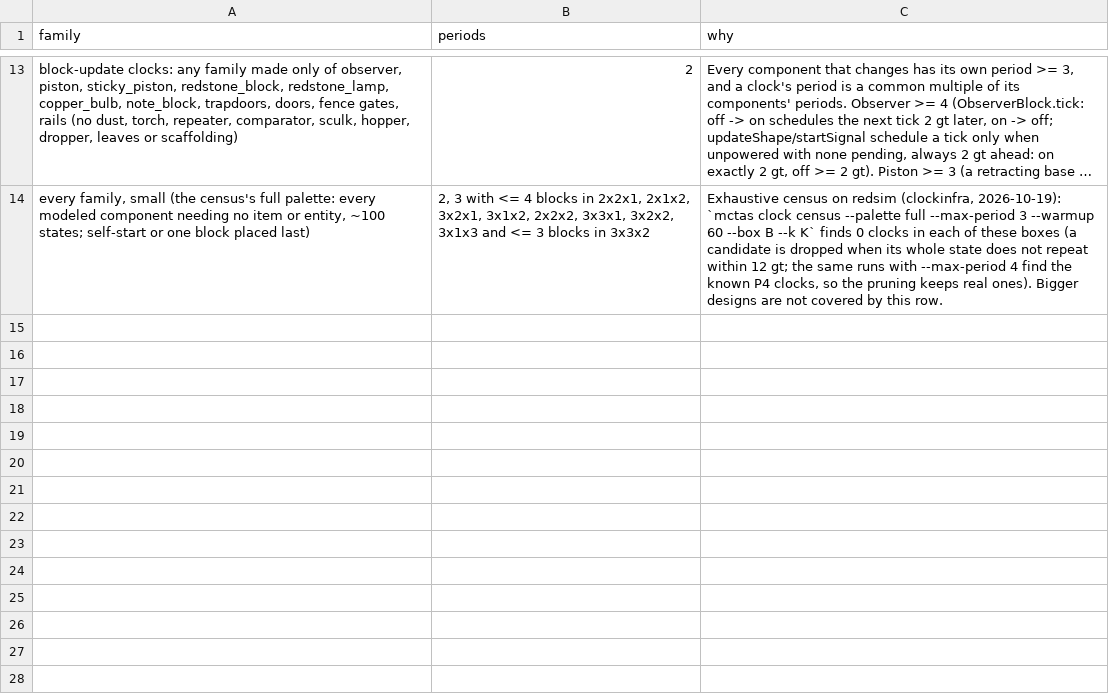
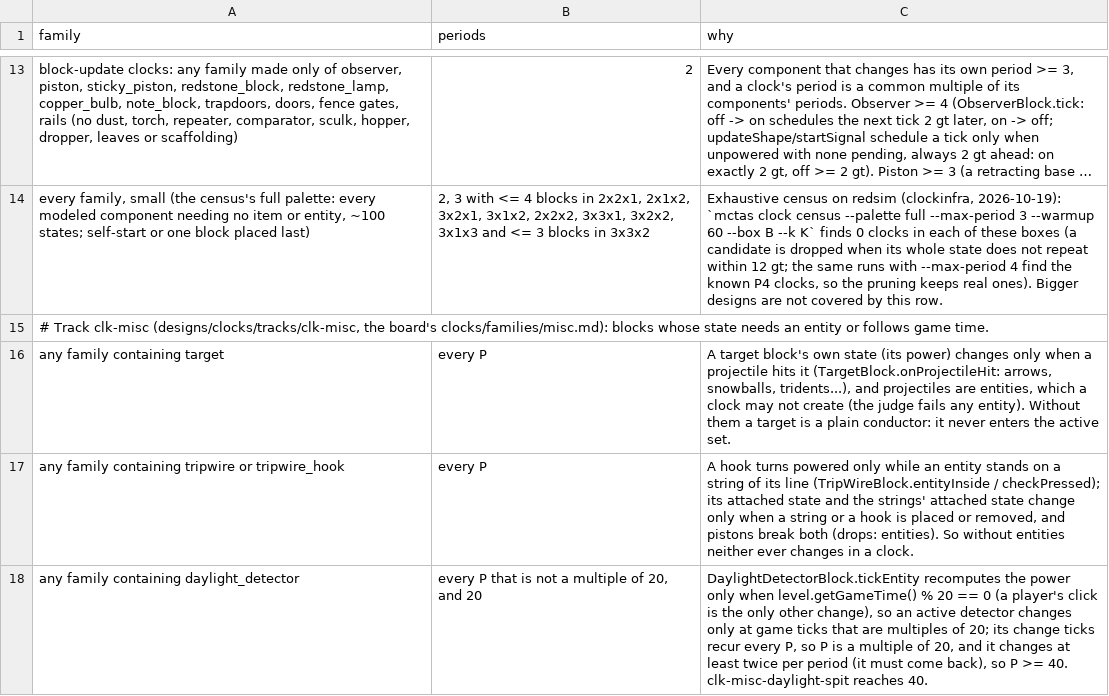
Before and after one commit to vjeux/minecraft-tas, a TSV file: designs/clocks/impossible.tsv, drawn as a sheet; only a part is shown, gaps mark what is left out; long unchanged cells end in …; the diff names each change by its address in the sheet, - before the commit and + after, or states it on an @@ line.

Commit message:
clocks impossible.tsv: target (power only from projectile hits: entities), tripwire/hooks (power needs an entity on the string; attaching/detaching drops), daylight_detector (changes only at game ticks % 20 == 0: P multiple of 20, >= 40; clk-misc-daylight-spit reaches 40)

```diff
--- a/designs/clocks/impossible.tsv
+++ b/designs/clocks/impossible.tsv
+row 15: # Track clk-misc (designs/clocks/tracks/clk-misc, the board's clocks/families/misc.md): blocks whose state needs an entity or follows game time.
+row 16: any family containing target | every P | A target block's own state (its power) changes only when a projectile hits it (TargetBlock.onProjectileHit: arrows, snowballs, tridents...), and projectiles are entities, which a clock may not create (the judge fails any entity). Without them a target is a plain conductor: it never enters the active set.
+row 17: any family containing tripwire or tripwire_hook | every P | A hook turns powered only while an entity stands on a string of its line (TripWireBlock.entityInside / checkPressed); its attached state and the strings' attached state change only when a string or a hook is placed or removed, and pistons break both (drops: entities). So without entities neither ever changes in a clock.
+row 18: any family containing daylight_detector | every P that is not a multiple of 20, and 20 | DaylightDetectorBlock.tickEntity recomputes the power only when level.getGameTime() % 20 == 0 (a player's click is the only other change), so an active detector changes only at game ticks that are multiples of 20; its change ticks recur every P, so P is a multiple of 20, and it changes at least twice per period (it must come back), so P >= 40. clk-misc-daylight-spit reaches 40.
```
